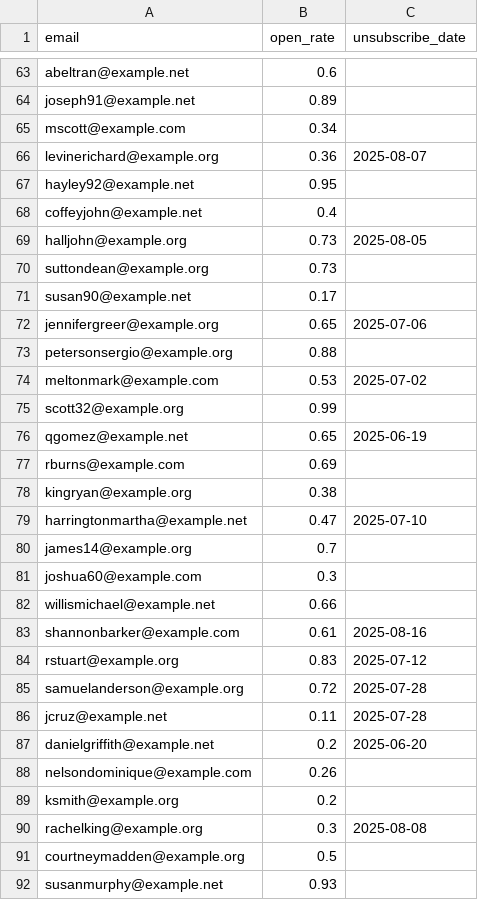
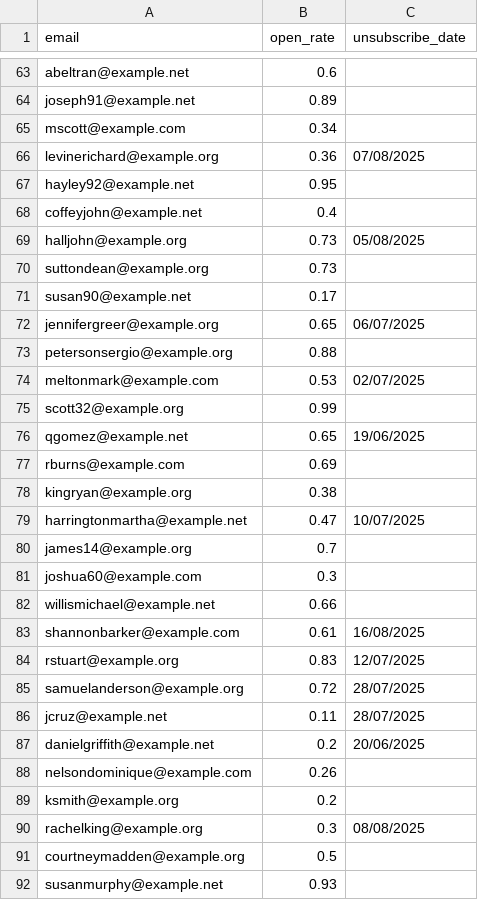
Before and after one commit to enjjalal/data-compliance-audit, a CSV file: data/marketing_emails.csv, drawn as a sheet; only a part is shown, gaps mark what is left out; the diff covers the shown part only.

```diff
--- a/data/marketing_emails.csv
+++ b/data/marketing_emails.csv
@@ -65,16 +65,16 @@ joseph91@example.net,0.89,
 mscott@example.com,0.34,
-levinerichard@example.org,0.36,2025-08-07
+levinerichard@example.org,0.36,07/08/2025
 hayley92@example.net,0.95,
 coffeyjohn@example.net,0.4,
-halljohn@example.org,0.73,2025-08-05
+halljohn@example.org,0.73,05/08/2025
 suttondean@example.org,0.73,
 susan90@example.net,0.17,
-jennifergreer@example.org,0.65,2025-07-06
+jennifergreer@example.org,0.65,06/07/2025
 petersonsergio@example.org,0.88,
-meltonmark@example.com,0.53,2025-07-02
+meltonmark@example.com,0.53,02/07/2025
 scott32@example.org,0.99,
-qgomez@example.net,0.65,2025-06-19
+qgomez@example.net,0.65,19/06/2025
 rburns@example.com,0.69,
 kingryan@example.org,0.38,
-harringtonmartha@example.net,0.47,2025-07-10
+harringtonmartha@example.net,0.47,10/07/2025
 james14@example.org,0.7,
@@ -82,10 +82,10 @@ joshua60@example.com,0.3,
 willismichael@example.net,0.66,
-shannonbarker@example.com,0.61,2025-08-16
-rstuart@example.org,0.83,2025-07-12
-samuelanderson@example.org,0.72,2025-07-28
-jcruz@example.net,0.11,2025-07-28
-danielgriffith@example.net,0.2,2025-06-20
+shannonbarker@example.com,0.61,16/08/2025
+rstuart@example.org,0.83,12/07/2025
+samuelanderson@example.org,0.72,28/07/2025
+jcruz@example.net,0.11,28/07/2025
+danielgriffith@example.net,0.2,20/06/2025
 nelsondominique@example.com,0.26,
 ksmith@example.org,0.2,
-rachelking@example.org,0.3,2025-08-08
+rachelking@example.org,0.3,08/08/2025
 courtneymadden@example.org,0.5,
```
Also changed, not shown: 57 edited cells elsewhere in this file, 6 other files.
